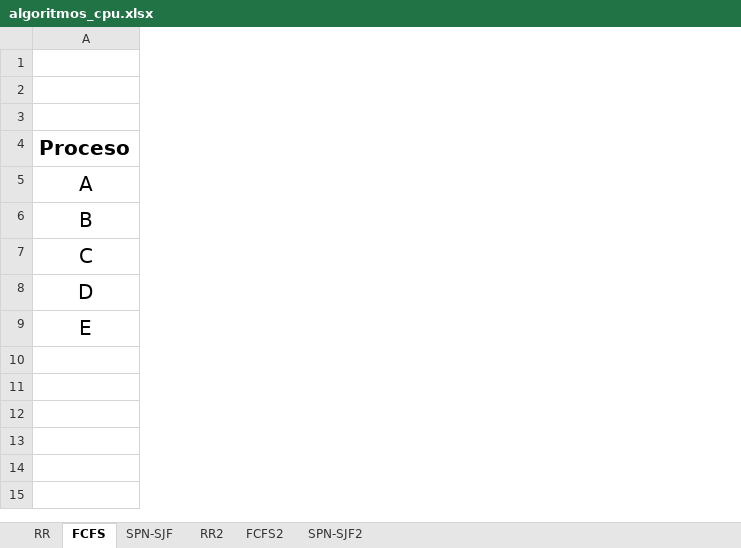
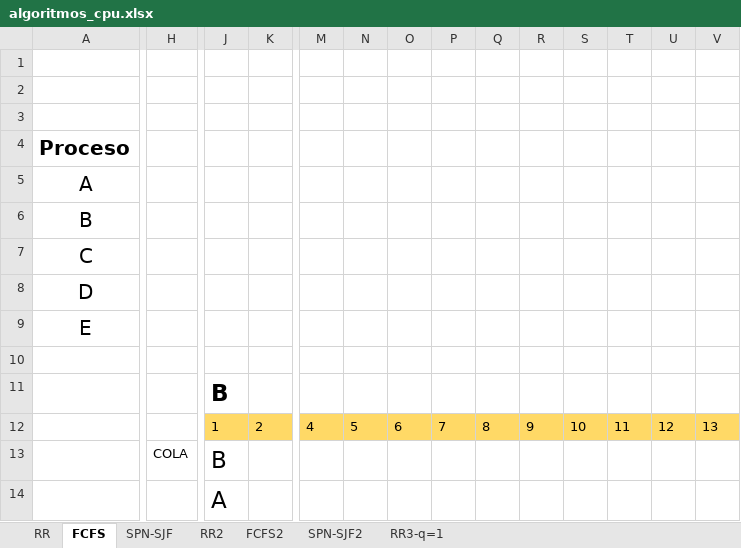
Before and after one commit to Toweoner/ISO, an Excel workbook: ut1/Contenidos/algoritmos_cpu.xlsx, sheet FCFS, drawn as a sheet; only a part is shown, gaps mark what is left out; values as stored, in another font and other column widths than the file's, no borders; removed rows and columns are numbered as before the commit, all else as after; rows hold the shown columns only; the diff covers the shown part only; the diff names each change by its address in the sheet, - before the commit and + after, or states it on an @@ line.

```diff
--- a/ut1/Contenidos/algoritmos_cpu.xlsx (sheet FCFS)
+++ b/ut1/Contenidos/algoritmos_cpu.xlsx (sheet FCFS)
+sheet tab: RR3-q=1
+column H, empty
+column J, row 14: A
+column K, empty
+column M, empty
+column N, empty
+column O, empty
+column P, empty
+column Q, empty
+column R, empty
+column S, empty
+column T, empty
+column U, empty
+column V, empty
+row 11:  |  | B
+row 12:  |  | 1 | 2 | 4 | 5 | 6 | 7 | 8 | 9 | 10 | 11 | 12 | 13
+row 13:  | COLA | B
-row 12: (empty)
-row 13: (empty)
```
Also changed, not shown: 15 added columns and 3 removed columns elsewhere in this sheet, sheet SPN-SJF, sheet SPN-SJF2, sheet FCFS2.
